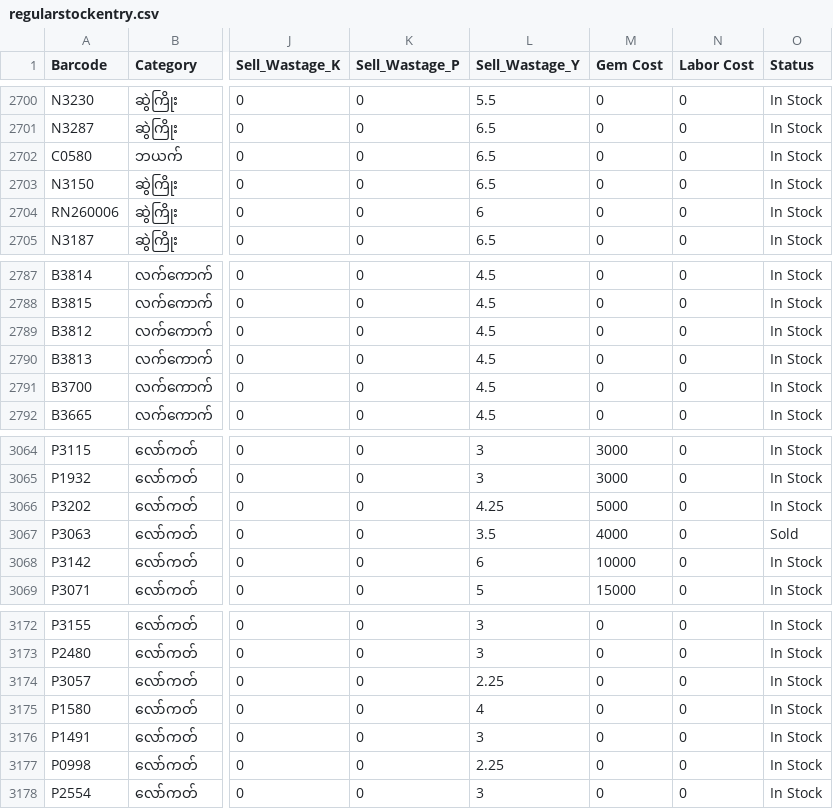
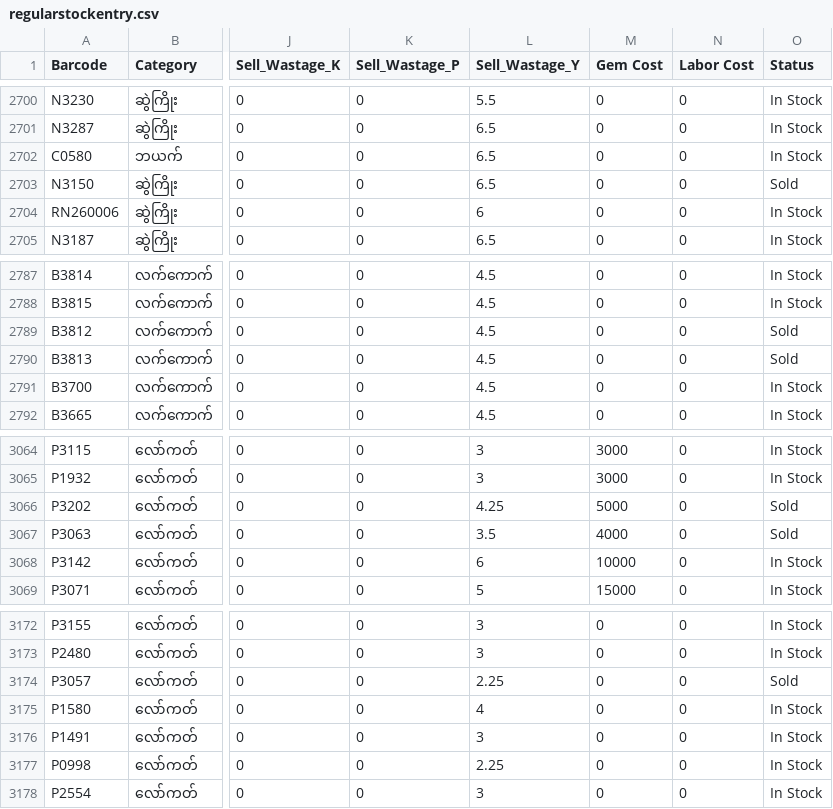
Before and after one commit to Eitaylay/tinyshwesayin, a CSV file: regularstockentry.csv, drawn as a sheet; only a part is shown, gaps mark what is left out; the diff names each change by its address in the sheet, - before the commit and + after, or states it on an @@ line.

Commit message:
Update regularstockentry.csv via uploader

```diff
--- a/regularstockentry.csv
+++ b/regularstockentry.csv
-O2703 (Status): In Stock
+O2703 (Status): Sold
-O2789:O2790 (Status): In Stock
+O2789:O2790 (Status): Sold
-O3066 (Status): In Stock
+O3066 (Status): Sold
-O3174 (Status): In Stock
+O3174 (Status): Sold
```
